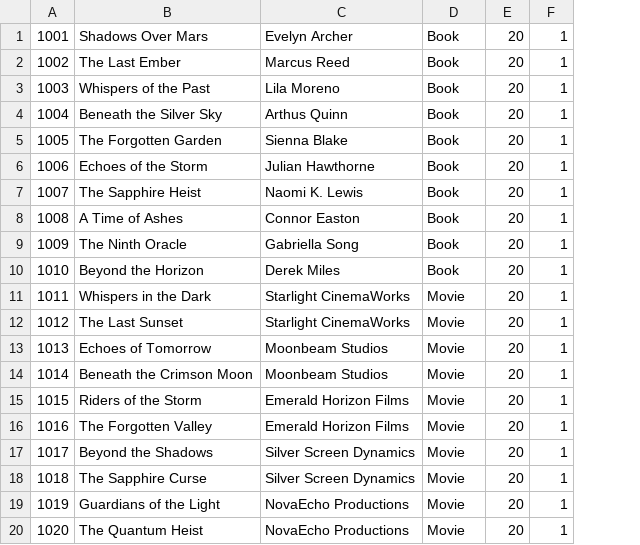
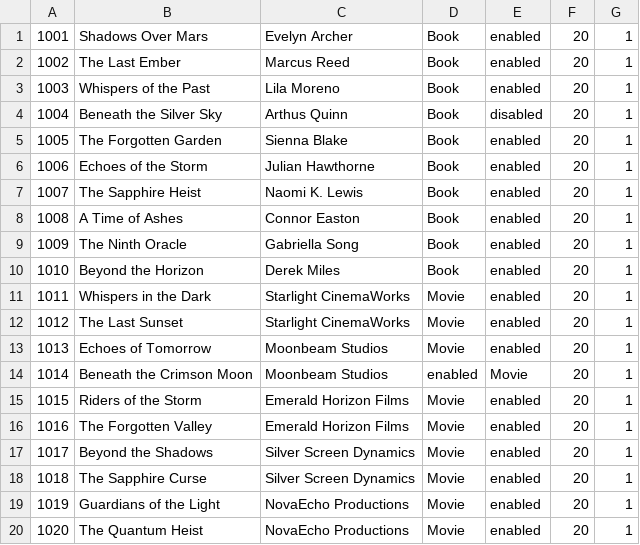
Before and after one commit to atmiyajadvani/EECS3311-finalproject, a CSV file: physicalitems.csv, drawn as a sheet; only a part is shown; the diff names each change by its address in the sheet, - before the commit and + after, or states it on an @@ line.

```diff
--- a/physicalitems.csv
+++ b/physicalitems.csv
+column E, rows 1-20: enabled | enabled | enabled | disabled | enabled | enabled | enabled | enabled | enabled | enabled | enabled | enabled | enabled | Movie | enabled | enabled | enabled | enabled | enabled | enabled
-D14: Movie
+D14: enabled
```
Also changed, not shown: 2 other files.
